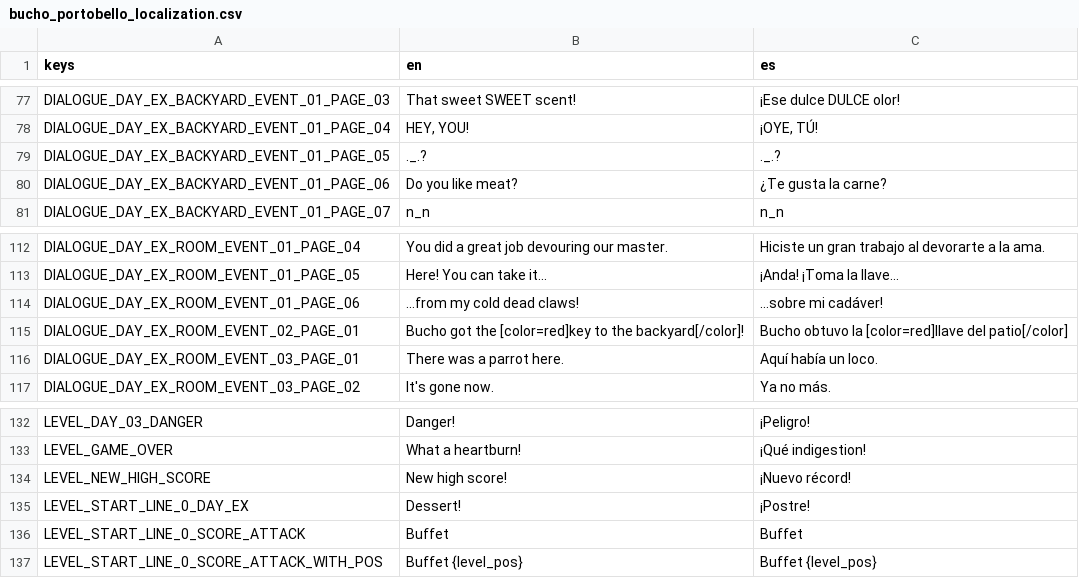
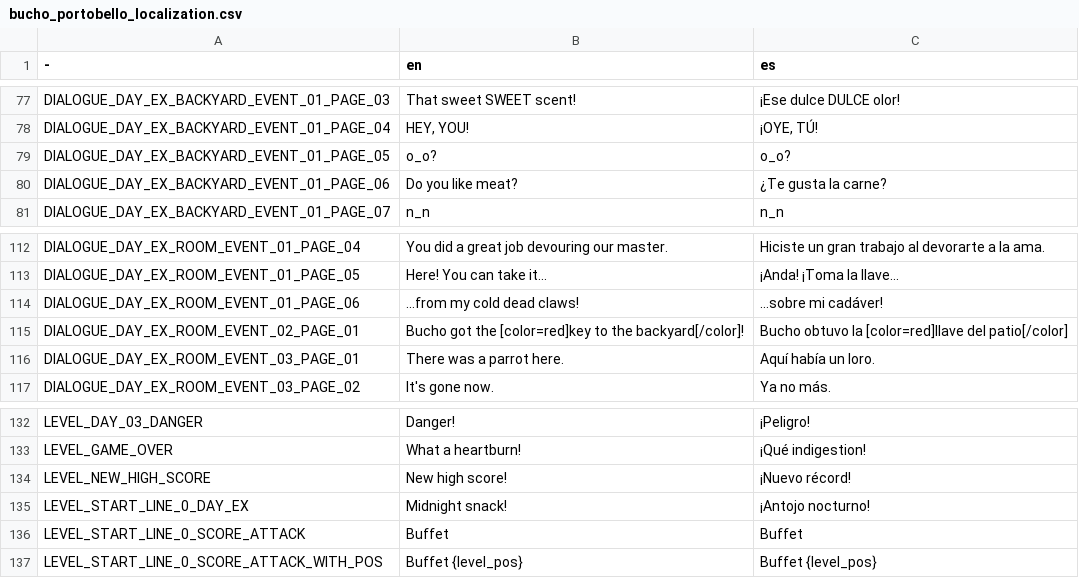
Before and after one commit to pyramid-seph/portobello, a CSV file: localization/bucho_portobello_localization.csv, drawn as a sheet; only a part is shown, gaps mark what is left out; the diff names each change by its address in the sheet, - before the commit and + after, or states it on an @@ line.

```diff
--- a/localization/bucho_portobello_localization.csv
+++ b/localization/bucho_portobello_localization.csv
-A1: keys
+A1: -
-B79 (en): ._.?
+B79 (en): o_o?
-C79 (es): ._.?
+C79 (es): o_o?
-C116 (es): Aquí había un loco.
+C116 (es): Aquí había un loro.
-B135 (en): Dessert!
+B135 (en): Midnight snack!
-C135 (es): ¡Postre!
+C135 (es): ¡Antojo nocturno!
```
Also changed, not shown: 25 other files.
